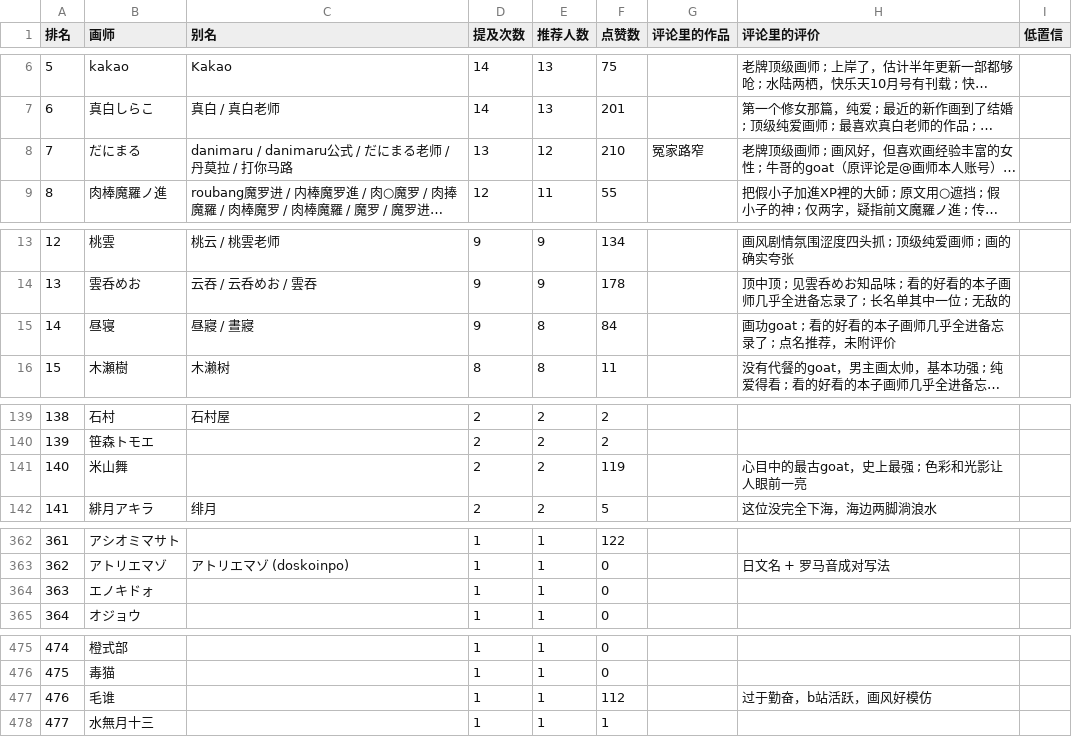
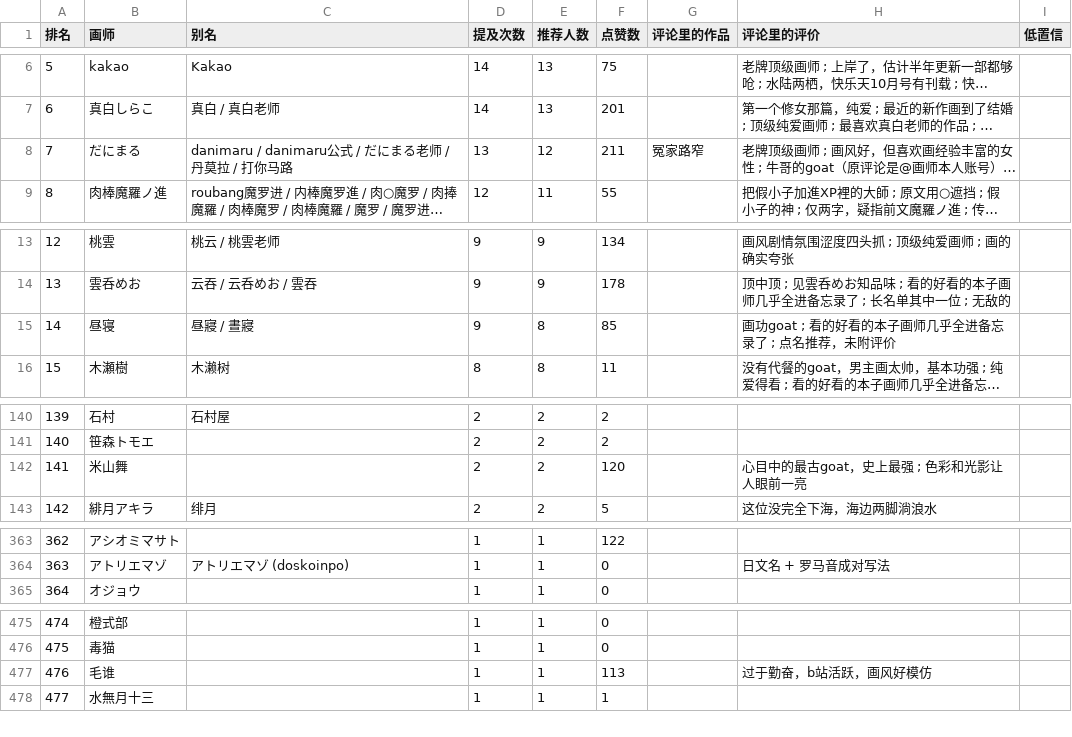
Before and after one commit to me1dlinger/bili-painter-recs, a CSV file: 画师推荐榜.csv, drawn as a sheet; only a part is shown, gaps mark what is left out; long unchanged cells end in …; removed rows and columns are numbered as before the commit, all else as after; the diff covers the shown part only; the diff names each change by its address in the sheet, - before the commit and + after, or states it on an @@ line.

```diff
--- a/画师推荐榜.csv
+++ b/画师推荐榜.csv
-F8 (点赞数): 210
+F8 (点赞数): 211
-F15 (点赞数): 84
+F15 (点赞数): 85
@@ column A (排名) renumbered between rows 26 and 364 @@
-F142 (点赞数): 119
+F142 (点赞数): 120
-row 364: 363 | エノキドォ |  | 1 | 1 | 0
-F477 (点赞数): 112
+F477 (点赞数): 113
```
Also changed, not shown: 3 added rows, 2 removed rows and 2 edited cells elsewhere in this file, 8 other files.
